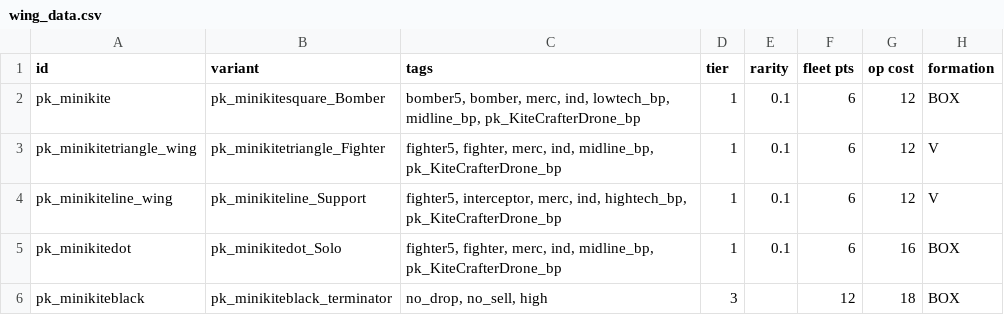
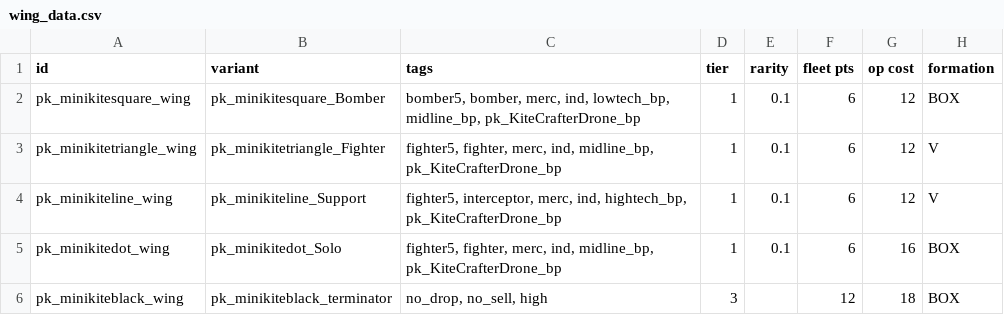
Before and after one commit to InsertSampleText/PrismaticKites, a CSV file: data/hulls/wing_data.csv, drawn as a sheet; only a part is shown; the diff names each change by its address in the sheet, - before the commit and + after, or states it on an @@ line.

```diff
--- a/data/hulls/wing_data.csv
+++ b/data/hulls/wing_data.csv
-A2 (id): pk_minikite
+A2 (id): pk_minikitesquare_wing
-A5 (id): pk_minikitedot
+A5 (id): pk_minikitedot_wing
-A6 (id): pk_minikiteblack
+A6 (id): pk_minikiteblack_wing
```
Also changed, not shown: data/hullmods/hull_mods.csv, data/hulls/ship_data.csv, 34 other files.
